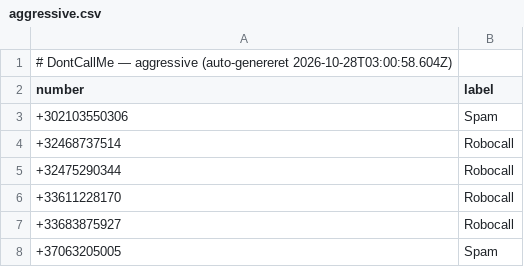
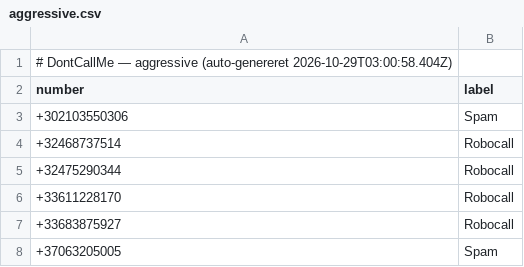
Before and after one commit to ttopholm/dontcallme-list, a CSV file: lists/aggressive.csv, drawn as a sheet; only a part is shown.

Commit message:
chore: update lists/aggressive.csv (auto-export)

```diff
--- a/lists/aggressive.csv
+++ b/lists/aggressive.csv
@@ -1,2 +1,2 @@
-# DontCallMe — aggressive (auto-genereret 2026-10-28T03:00:58.604Z)
+# DontCallMe — aggressive (auto-genereret 2026-10-29T03:00:58.404Z)
 number,label
```
